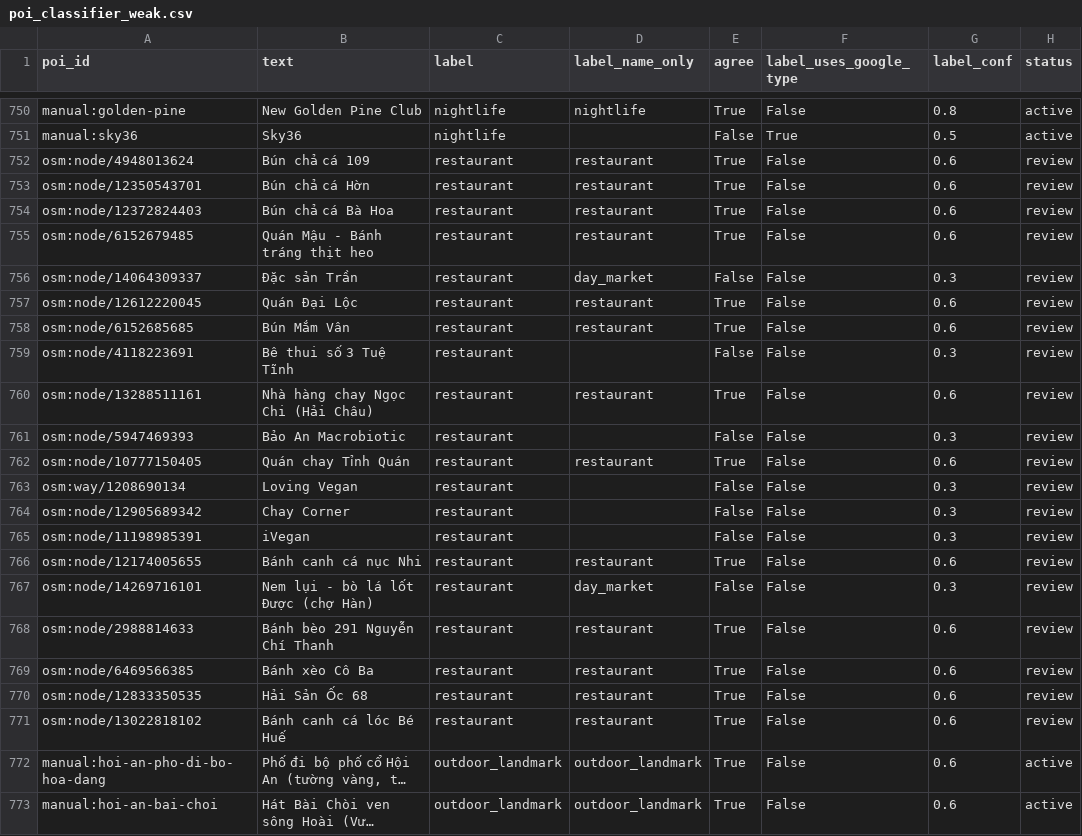
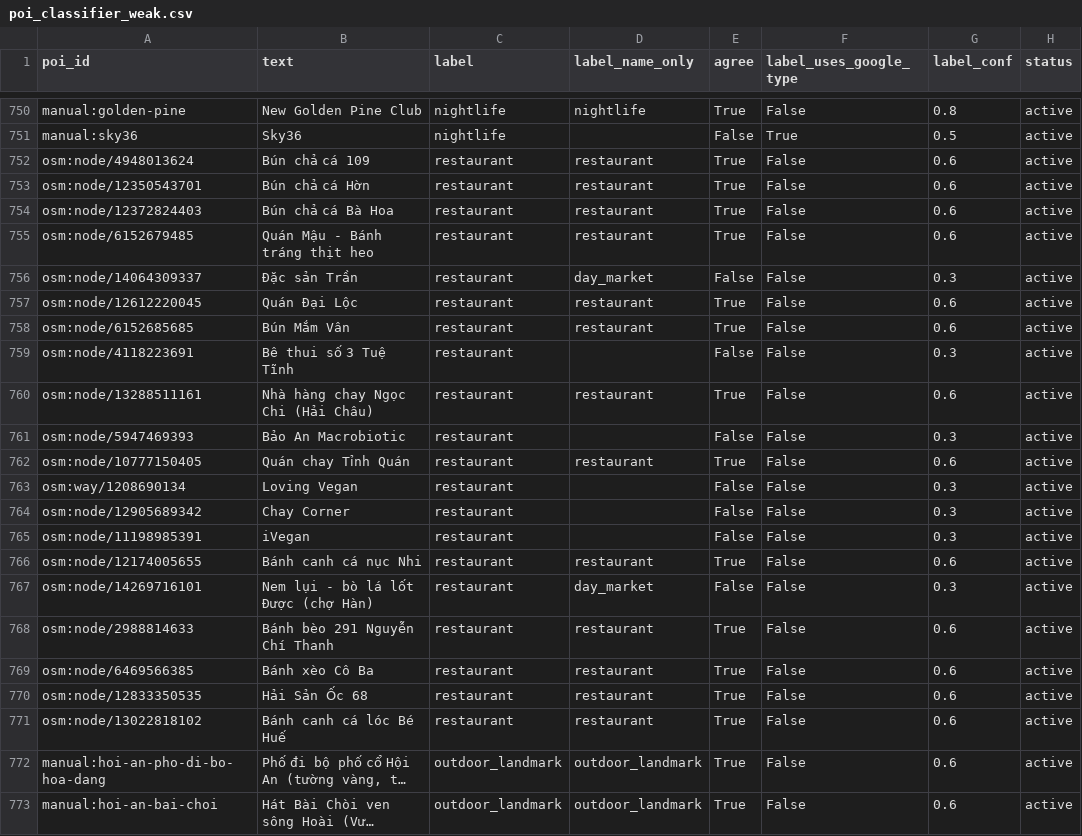
Before and after one commit to DangHung1110/Davel-Trace, a CSV file: BE/data/exports/danang-v2/poi_classifier_weak.csv, drawn as a sheet; only a part is shown, gaps mark what is left out; long unchanged cells end in …; the diff names each change by its address in the sheet, - before the commit and + after, or states it on an @@ line.

```diff
--- a/BE/data/exports/danang-v2/poi_classifier_weak.csv
+++ b/BE/data/exports/danang-v2/poi_classifier_weak.csv
-H752:H771 (status): review
+H752:H771 (status): active
```
Also changed, not shown: BE/data/exports/danang-v2/poi_features.csv, reports/p0/11_verify_queue.csv, 5 other files.
